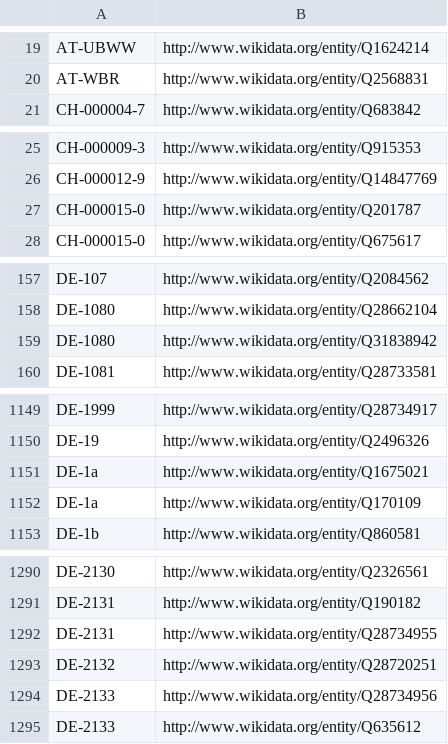
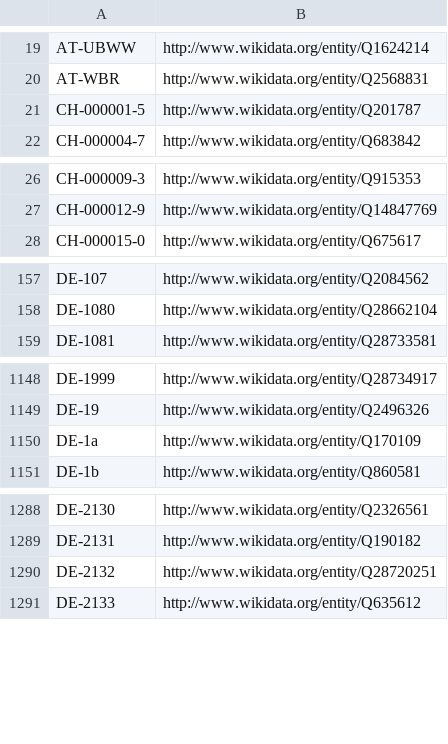
Before and after one commit to hbz/lookup-tables, a CSV file: data/isil2wikidata.csv, drawn as a sheet; only a part is shown, gaps mark what is left out; the diff covers the shown part only.

Commit message:
Update isil2wikidata

```diff
--- a/data/isil2wikidata.csv
+++ b/data/isil2wikidata.csv
@@ -20,2 +20,3 @@ AT-UBWW	http://www.wikidata.org/entity/Q1624214
 AT-WBR	http://www.wikidata.org/entity/Q2568831
+CH-000001-5	http://www.wikidata.org/entity/Q201787
 CH-000004-7	http://www.wikidata.org/entity/Q683842
@@ -26,3 +27,2 @@ CH-000009-3	http://www.wikidata.org/entity/Q915353
 CH-000012-9	http://www.wikidata.org/entity/Q14847769
-CH-000015-0	http://www.wikidata.org/entity/Q201787
 CH-000015-0	http://www.wikidata.org/entity/Q675617
@@ -158,3 +158,2 @@ DE-107	http://www.wikidata.org/entity/Q2084562
 DE-1080	http://www.wikidata.org/entity/Q28662104
-DE-1080	http://www.wikidata.org/entity/Q31838942
 DE-1081	http://www.wikidata.org/entity/Q28733581
@@ -1150,3 +1149,2 @@ DE-1999	http://www.wikidata.org/entity/Q28734917
 DE-19	http://www.wikidata.org/entity/Q2496326
-DE-1a	http://www.wikidata.org/entity/Q1675021
 DE-1a	http://www.wikidata.org/entity/Q170109
@@ -1291,5 +1289,3 @@ DE-2130	http://www.wikidata.org/entity/Q2326561
 DE-2131	http://www.wikidata.org/entity/Q190182
-DE-2131	http://www.wikidata.org/entity/Q28734955
 DE-2132	http://www.wikidata.org/entity/Q28720251
-DE-2133	http://www.wikidata.org/entity/Q28734956
 DE-2133	http://www.wikidata.org/entity/Q635612
```
Also changed, not shown: 1 added row and 11 removed rows elsewhere in this file.
